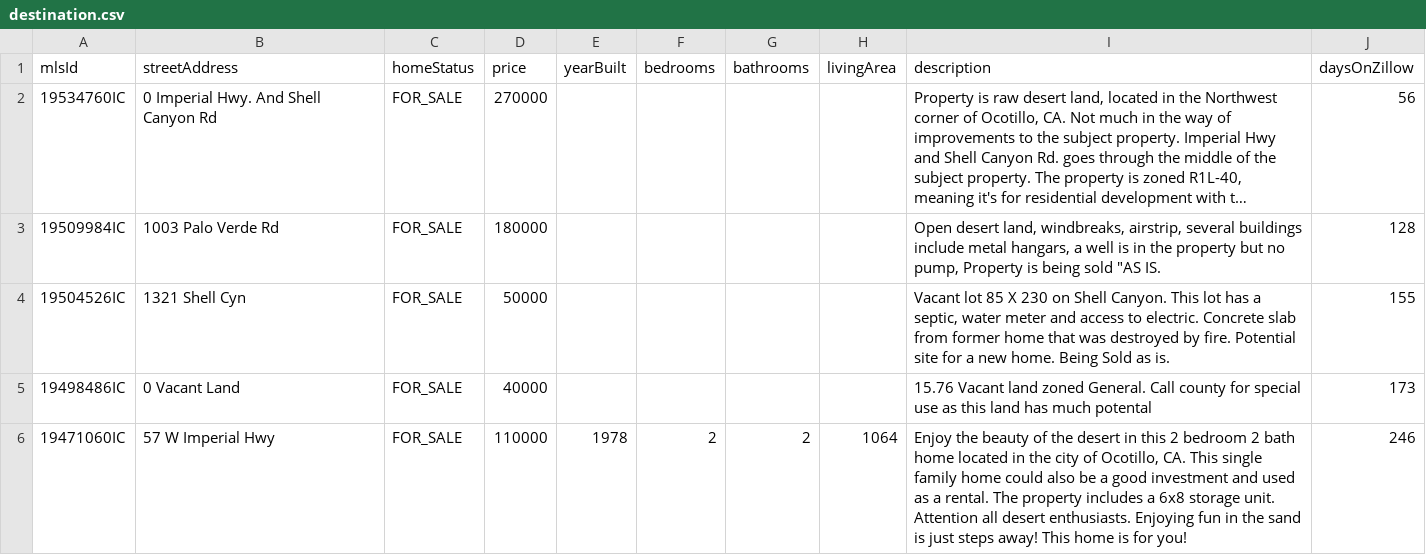
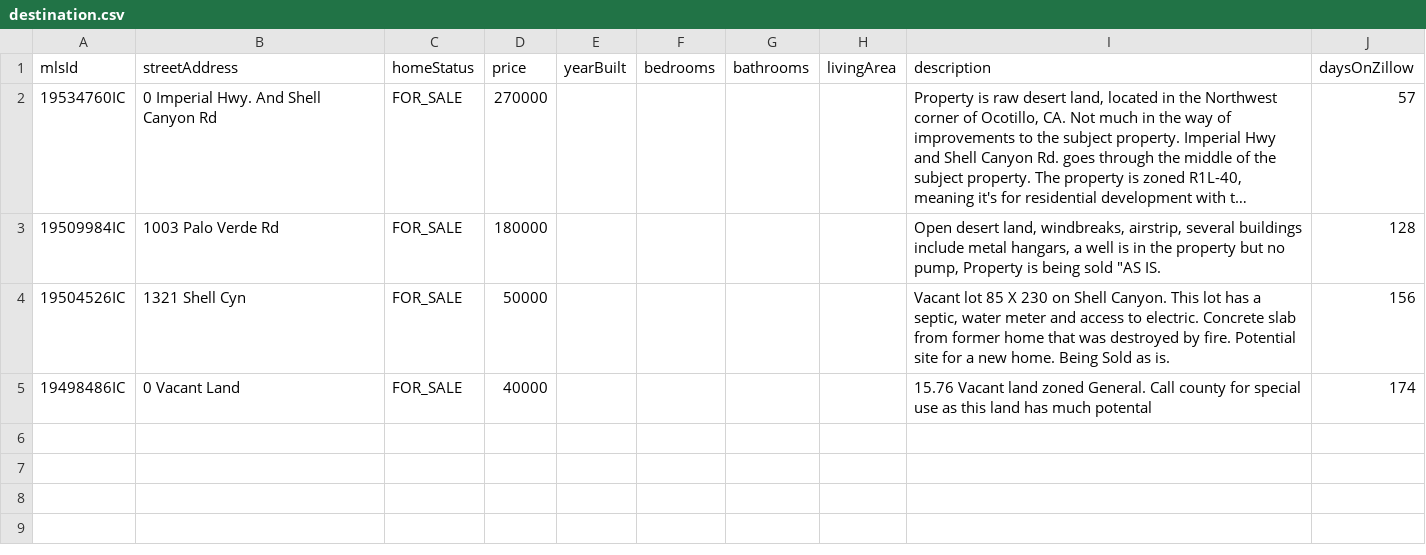
Before and after one commit to Joshrlear/zillowScraper-server, a CSV file: functions/destination.csv, drawn as a sheet; long unchanged cells end in …; the diff names each change by its address in the sheet, - before the commit and + after, or states it on an @@ line.

Commit message:
add express, is functional

```diff
--- a/functions/destination.csv
+++ b/functions/destination.csv
-J2 (daysOnZillow): 56
+J2 (daysOnZillow): 57
-J4 (daysOnZillow): 155
+J4 (daysOnZillow): 156
-J5 (daysOnZillow): 173
+J5 (daysOnZillow): 174
-row 6: 19471060IC | 57 W Imperial Hwy | FOR_SALE | 110000 | 1978 | 2 | 2 | 1064 | Enjoy the beauty of the desert in this 2 bedroom 2 bath home located in the city of Ocotillo, CA. This single family home could also be a good investment and used as a rental. The property includes a 6x8 storage unit. Attention all desert enthusiasts. Enjoying fun in the sand is just steps away! This home is for you! | 246
```
Also changed, not shown: 2 other files.
